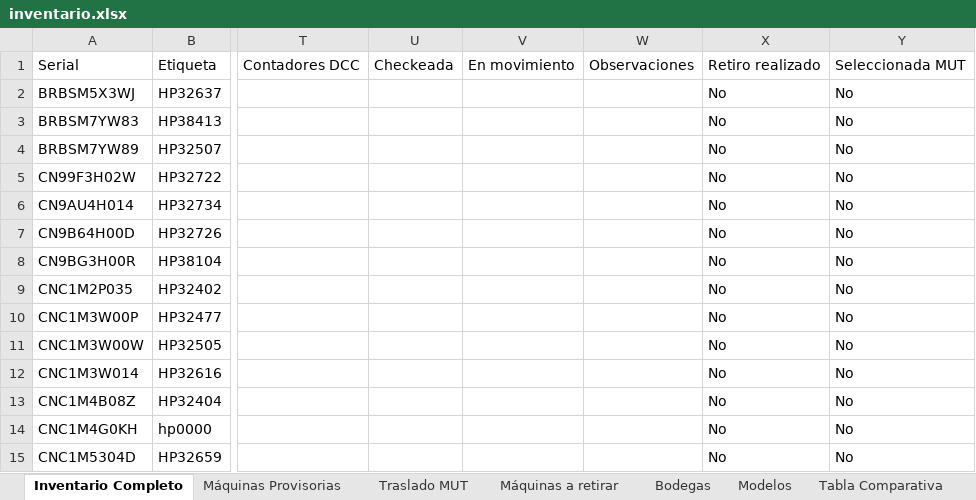
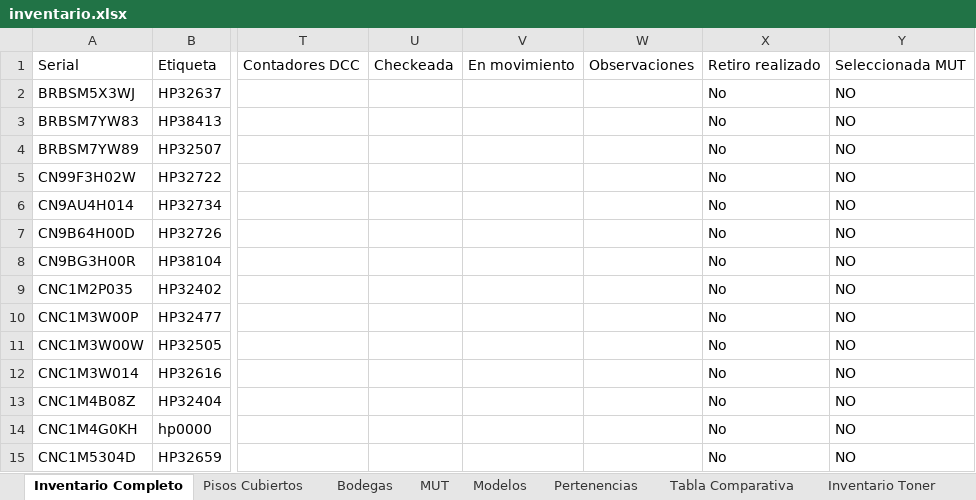
Before and after one commit to QuixoticAlter/Reportify, an Excel workbook: Consumables/Files/inventario.xlsx, sheet Inventario Completo, drawn as a sheet; only a part is shown, gaps mark what is left out; values as stored, in another font and other column widths than the file's, no cell formats; table styles not drawn; the diff covers the shown part only; the diff names each change by its address in the sheet, - before the commit and + after, or states it on an @@ line.

```diff
--- a/Consumables/Files/inventario.xlsx (sheet Inventario Completo)
+++ b/Consumables/Files/inventario.xlsx (sheet Inventario Completo)
-sheet tab: Máquinas Provisorias
-sheet tab: Traslado MUT
-sheet tab: Máquinas a retirar
+sheet tab: Pisos Cubiertos
+sheet tab: MUT
-Y2:Y15: No
+Y2:Y15: NO
```
Also changed, not shown: 5 added rows and 442 edited cells elsewhere in this sheet, sheet Campus Corporativo, sheet Bodegas, sheet Pertenencias, other sheet tabs, cell formats, formulas that keep their value, charts or pictures, Consumables/Files/Reporte Suministros.xlsx, Consumables/Files/consumable_levels.xlsx, 43 other files.
